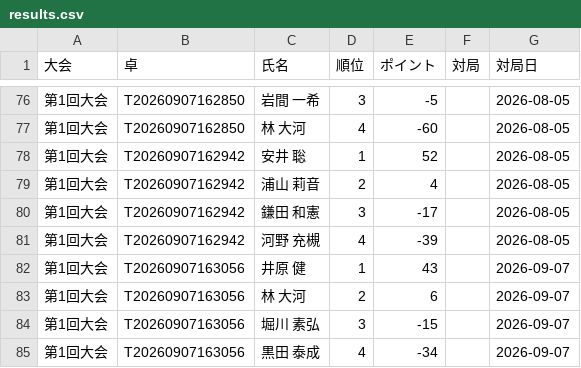
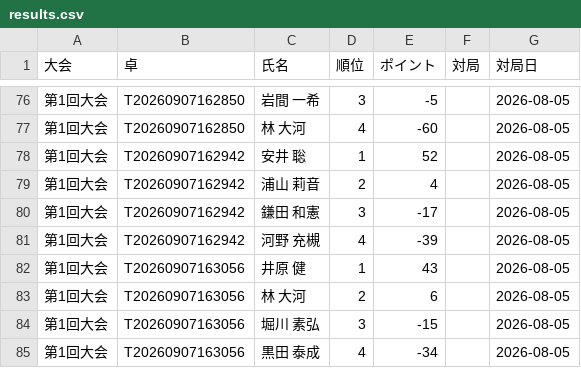
Before and after one commit to RintaroFunada-prog/kmleague_score_management, a CSV file: results.csv, drawn as a sheet; only a part is shown, gaps mark what is left out.

Commit message:
csv 1st commit

```diff
--- a/results.csv
+++ b/results.csv
@@ -81,5 +81,5 @@
 第1回大会,T20260907162942,河野 充槻,4,-39,,2026-08-05
-第1回大会,T20260907163056,井原 健,1,43,,2026-09-07
-第1回大会,T20260907163056,林 大河,2,6,,2026-09-07
-第1回大会,T20260907163056,堀川 素弘,3,-15,,2026-09-07
-第1回大会,T20260907163056,黒田 泰成,4,-34,,2026-09-07
+第1回大会,T20260907163056,井原 健,1,43,,2026-08-05
+第1回大会,T20260907163056,林 大河,2,6,,2026-08-05
+第1回大会,T20260907163056,堀川 素弘,3,-15,,2026-08-05
+第1回大会,T20260907163056,黒田 泰成,4,-34,,2026-08-05
```
